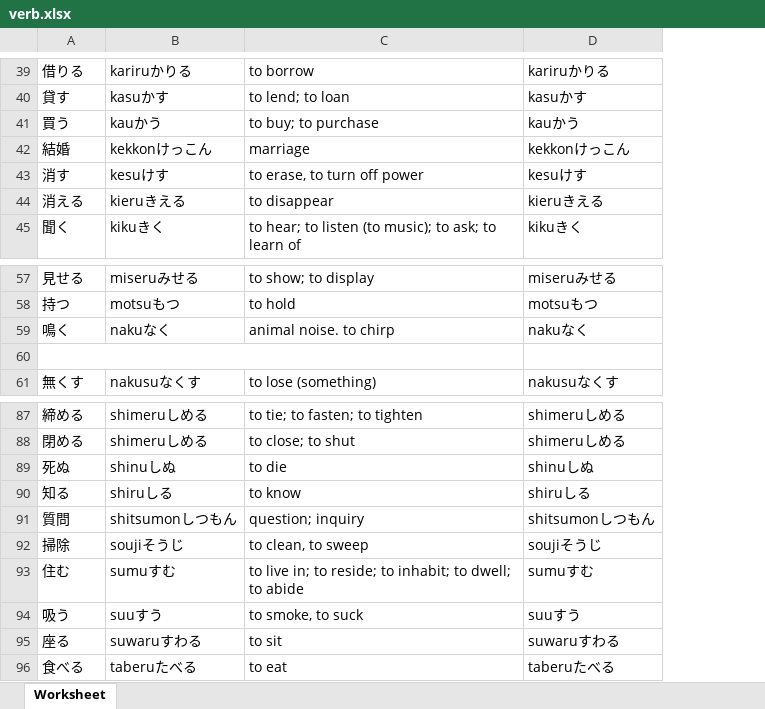
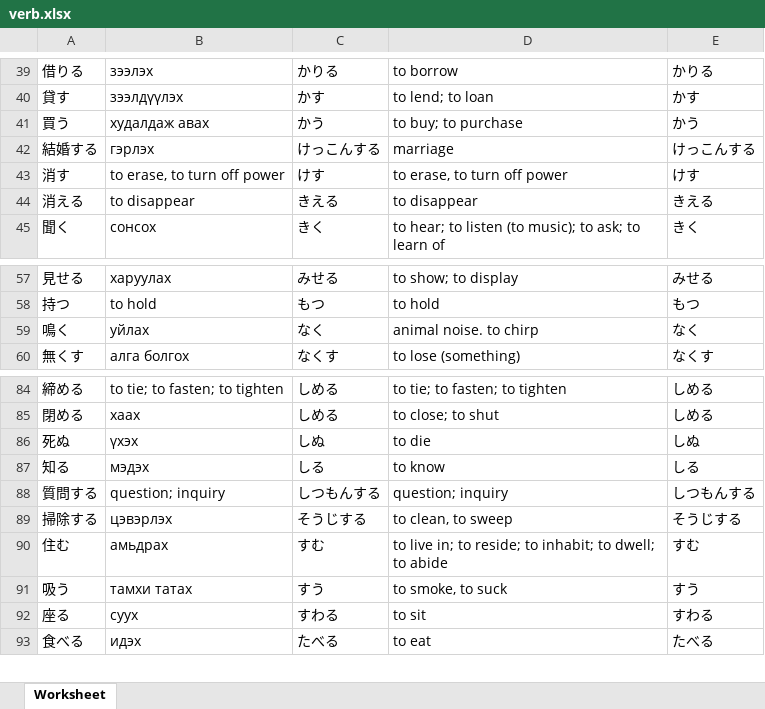
Before and after one commit to Sainkhishig/japanese_n5, an Excel workbook: assets/xl/verb.xlsx, sheet Worksheet, drawn as a sheet; only a part is shown, gaps mark what is left out; values as stored, in another font and other column widths than the file's, no borders; removed rows and columns are numbered as before the commit, all else as after; the diff covers the shown part only; the diff names each change by its address in the sheet, - before the commit and + after, or states it on an @@ line.

Commit message:
verbVoca

```diff
--- a/assets/xl/verb.xlsx (sheet Worksheet)
+++ b/assets/xl/verb.xlsx (sheet Worksheet)
-column B, rows 39-45: kariruかりる | kasuかす | kauかう | kekkonけっこん | kesuけす | kieruきえる | kikuきく; rows 57-59: miseruみせる | motsuもつ | nakuなく; row 61: nakusuなくす; rows 87-96: shimeruしめる | shimeruしめる | shinuしぬ | shiruしる | shitsumonしつもん | soujiそうじ | sumuすむ | suuすう | suwaruすわる | taberuたべる
+column B, rows 39-45: зээлэх | зээлдүүлэх | худалдаж авах | гэрлэх | to erase, to turn off power | to disappear | сонсох; rows 57-60: харуулах | to hold | уйлах | алга болгох; rows 84-93: to tie; to fasten; to tighten | хаах | үхэх | мэдэх | question; inquiry | цэвэрлэх | амьдрах | тамхи татах | суух | идэх
+column C, rows 39-45: かりる | かす | かう | けっこんする | けす | きえる | きく; rows 57-60: みせる | もつ | なく | なくす; rows 84-93: しめる | しめる | しぬ | しる | しつもんする | そうじする | すむ | すう | すわる | たべる
-column D, rows 39-45: kariruかりる | kasuかす | kauかう | kekkonけっこん | kesuけす | kieruきえる | kikuきく; rows 57-59: miseruみせる | motsuもつ | nakuなく; row 61: nakusuなくす; rows 87-96: shimeruしめる | shimeruしめる | shinuしぬ | shiruしる | shitsumonしつもん | soujiそうじ | sumuすむ | suuすう | suwaruすわる | taberuたべる
+column E, rows 39-45: かりる | かす | かう | けっこんする | けす | きえる | きく; rows 57-60: みせる | もつ | なく | なくす; rows 84-93: しめる | しめる | しぬ | しる | しつもんする | そうじする | すむ | すう | すわる | たべる
-A42: 結婚
+A42: 結婚する
-row 60: (empty)
-A88: 質問
+A88: 質問する
-A89: 掃除
+A89: 掃除する
```
Also changed, not shown: 4 removed rows and 6 edited cells elsewhere in this sheet, 2 other files.
